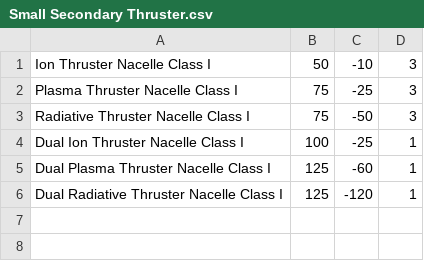
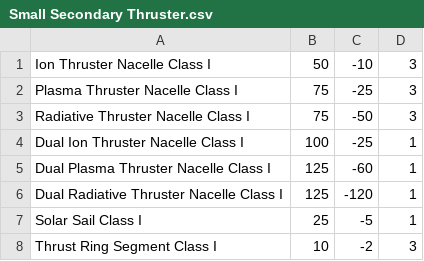
Before and after one commit to Iridium64/ship_generator, a CSV file: modules/Small Secondary Thruster.csv, drawn as a sheet.

```diff
--- a/modules/Small Secondary Thruster.csv
+++ b/modules/Small Secondary Thruster.csv
@@ -6 +6,3 @@ Dual Plasma Thruster Nacelle Class I,125,-60,1
 Dual Radiative Thruster Nacelle Class I,125,-120,1
+Solar Sail Class I,25,-5,1
+Thrust Ring Segment Class I,10,-2,3
```
Also changed, not shown: modules/Medium Secondary Thruster.csv, ships/Medium Freighter.csv, 6 other files.
